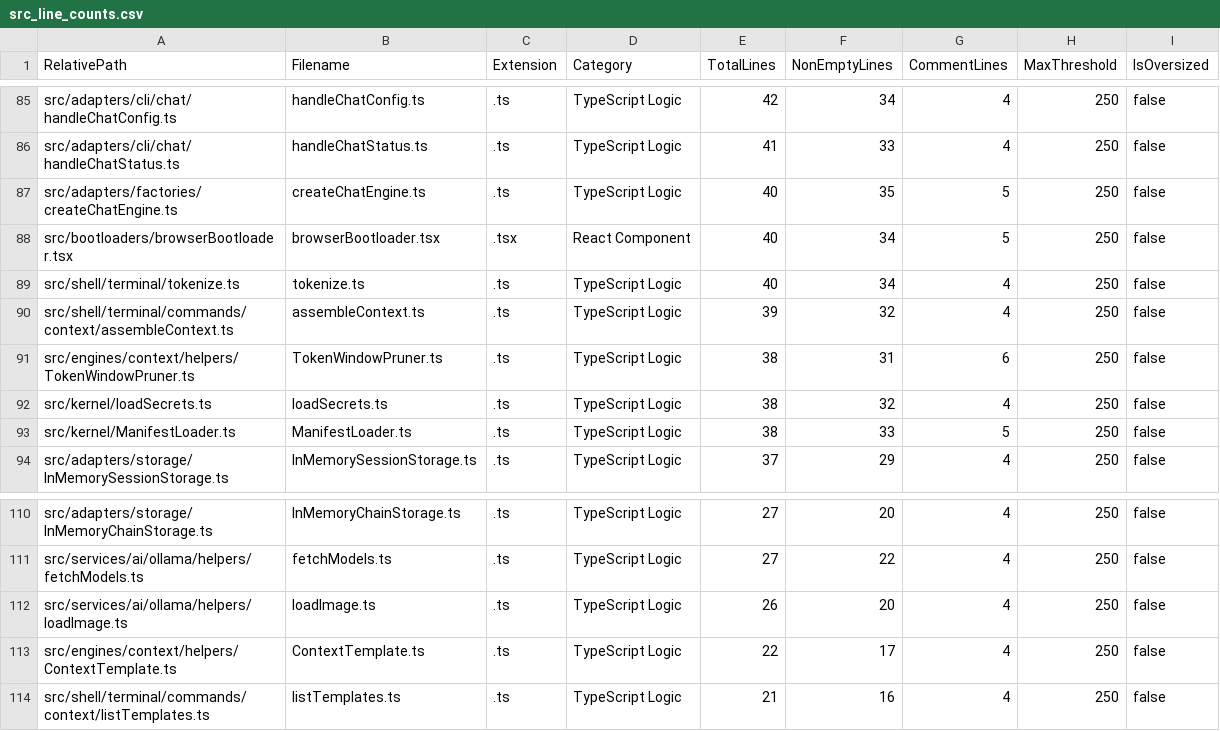
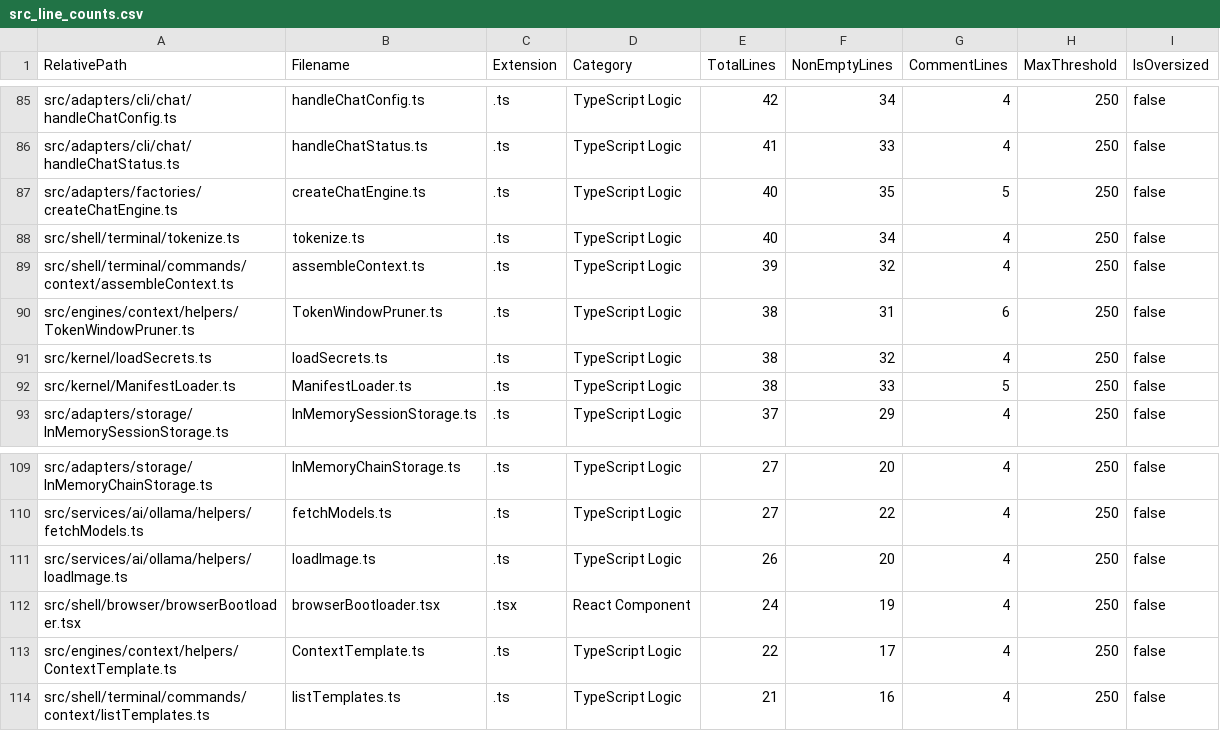
Before and after one commit to mattdaruma/JSAIOS, a CSV file: reports/src_line_counts.csv, drawn as a sheet; only a part is shown, gaps mark what is left out.

Commit message:
relocate-browser-bootloader-into-src-shell-browser-folder

```diff
--- a/reports/src_line_counts.csv
+++ b/reports/src_line_counts.csv
@@ -87,3 +87,2 @@ RelativePath,Filename,Extension,Category,TotalLines,NonEmptyLines,CommentLines,M
 "src/adapters/factories/createChatEngine.ts","createChatEngine.ts",".ts","TypeScript Logic",40,35,5,250,false
-"src/bootloaders/browserBootloader.tsx","browserBootloader.tsx",".tsx","React Component",40,34,5,250,false
 "src/shell/terminal/tokenize.ts","tokenize.ts",".ts","TypeScript Logic",40,34,4,250,false
@@ -112,2 +111,3 @@ RelativePath,Filename,Extension,Category,TotalLines,NonEmptyLines,CommentLines,M
 "src/services/ai/ollama/helpers/loadImage.ts","loadImage.ts",".ts","TypeScript Logic",26,20,4,250,false
+"src/shell/browser/browserBootloader.tsx","browserBootloader.tsx",".tsx","React Component",24,19,4,250,false
 "src/engines/context/helpers/ContextTemplate.ts","ContextTemplate.ts",".ts","TypeScript Logic",22,17,4,250,false
```
Also changed, not shown: 3 other files.
